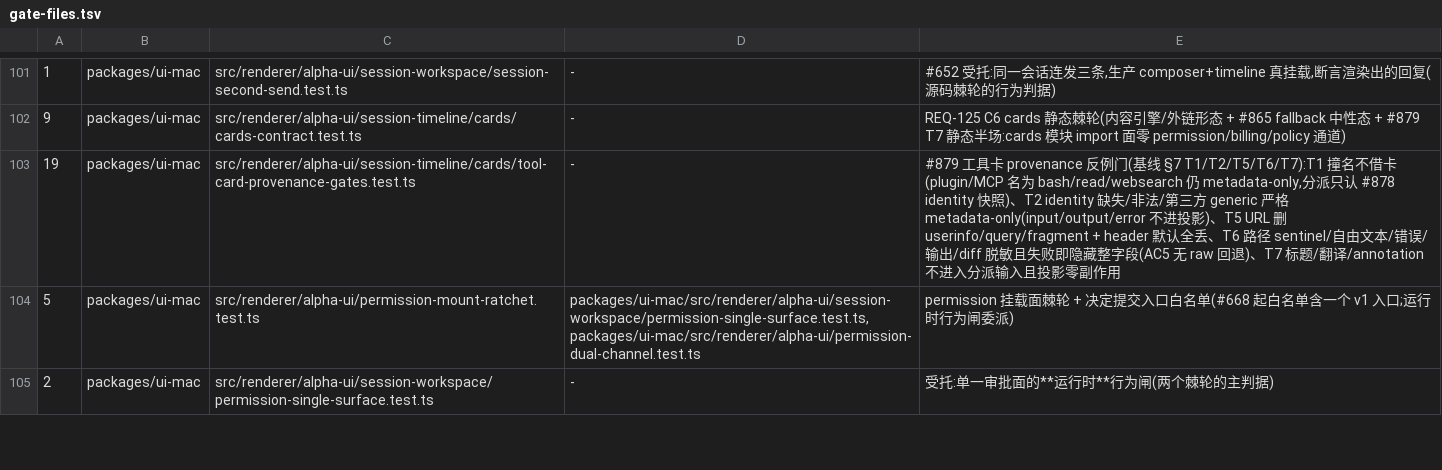
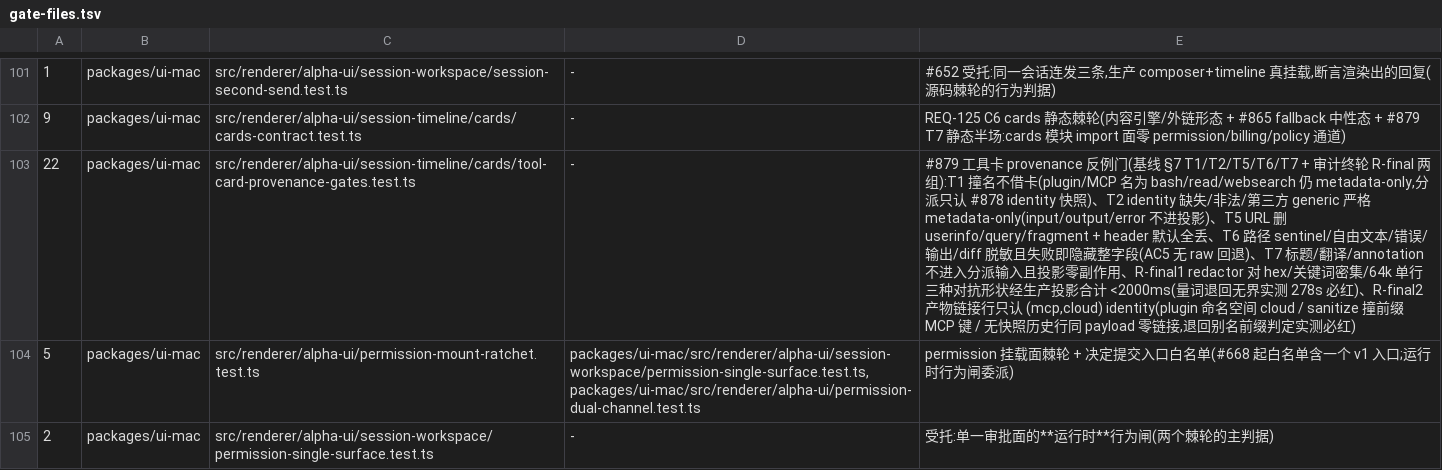
Before and after one commit to jinjunnn/alpha-code, a TSV file: scripts/gate-files.tsv, drawn as a sheet; only a part is shown, gaps mark what is left out; the diff names each change by its address in the sheet, - before the commit and + after, or states it on an @@ line.

Commit message:
test(ui-mac): #879 审计终轮配套 —— 挂载夹具换第一方 facade 快照;闸门登记 19→22
- session-timeline.cases.ts 产物行夹具补 (mcp, cloud) identity 快照(与真实注入的
  facade 同形状)—— 准入改 identity 判定后,builtin 默认快照不再出产物行(按预期)。
- gate-files.tsv:tool-card-provenance-gates 精确条数 19→22,guarantee 补 R-final 两组。

```diff
--- a/scripts/gate-files.tsv
+++ b/scripts/gate-files.tsv
-A103: 19
+A103: 22
-E103: …§7 T1/T2/T5/T6/T7):T1 撞名不借卡(plugin/MCP 名为 bash/read/websearch 仍 metadata-only,分派只认 #878 identity 快照)、T2 identity 缺失/非法/第三方 generic 严格 metadata-only(input/output/error 不进投影)、T5 URL 删 userinfo/query/fragment + header 默认全丢、T6 路径 sentinel/自由文本/错误/输出/diff 脱敏且失败即隐藏整字段(AC5 无 raw 回退)、T7 标题/翻译/annotation 不进入分派输入且投影零副作用
+E103: …§7 T1/T2/T5/T6/T7 + 审计终轮 R-final 两组):T1 撞名不借卡(plugin/MCP 名为 bash/read/websearch 仍 metadata-only,分派只认 #878 identity 快照)、T2 identity 缺失/非法/第三方 generic 严格 metadata-only(input/output/error 不进投影)、T5 URL 删 userinfo/query/fragment + header 默认全丢、T6 路径 sentinel/自由文本/错误/输出/diff 脱敏且失败即隐藏整字段(AC5 无 raw 回退)、T7 标题/翻译/annotation 不进入分派输入且投影零副作用、R-final1 redactor 对 hex/关键词密集/64k 单行三种对抗形状经生产投影合计 <2000ms(量词退回无界实测 278s 必红)、R-final2 产物链接行只认 (mcp,cloud) identity(plugin 命名空间 cloud / sanitize 撞前缀 MCP 键 / 无快照历史行同 payload 零链接,退回别名前缀判定实测必红)
```
Also changed, not shown: 1 other file.
